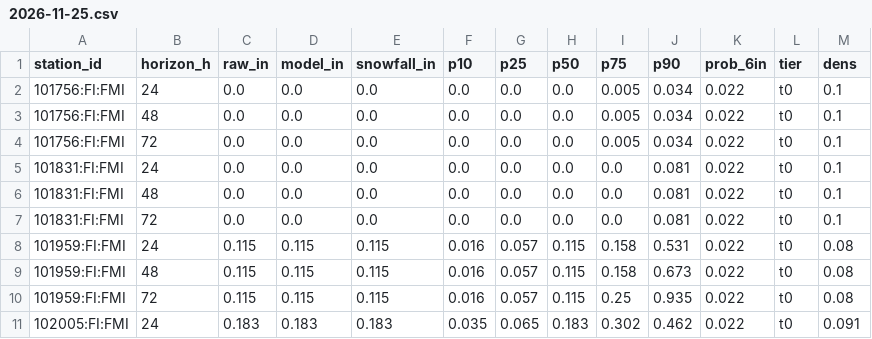
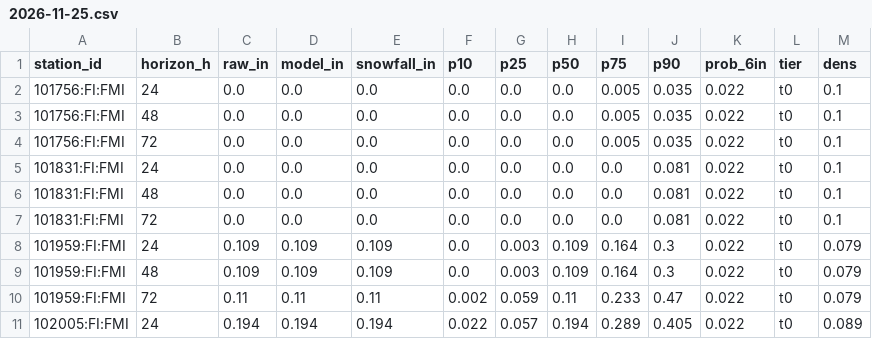
Before and after one commit to andrewnakas/open-powder-ml, a CSV file: history/nordic/2026-11-25.csv, drawn as a sheet; only a part is shown; the diff covers the shown part only.

```diff
--- a/history/nordic/2026-11-25.csv
+++ b/history/nordic/2026-11-25.csv
@@ -1,5 +1,5 @@
 station_id,horizon_h,raw_in,model_in,snowfall_in,p10,p25,p50,p75,p90,prob_6in,tier,dens
-101756:FI:FMI,24,0.0,0.0,0.0,0.0,0.0,0.0,0.005,0.034,0.022,t0,0.1
-101756:FI:FMI,48,0.0,0.0,0.0,0.0,0.0,0.0,0.005,0.034,0.022,t0,0.1
-101756:FI:FMI,72,0.0,0.0,0.0,0.0,0.0,0.0,0.005,0.034,0.022,t0,0.1
+101756:FI:FMI,24,0.0,0.0,0.0,0.0,0.0,0.0,0.005,0.035,0.022,t0,0.1
+101756:FI:FMI,48,0.0,0.0,0.0,0.0,0.0,0.0,0.005,0.035,0.022,t0,0.1
+101756:FI:FMI,72,0.0,0.0,0.0,0.0,0.0,0.0,0.005,0.035,0.022,t0,0.1
 101831:FI:FMI,24,0.0,0.0,0.0,0.0,0.0,0.0,0.0,0.081,0.022,t0,0.1
@@ -7,5 +7,5 @@ station_id,horizon_h,raw_in,model_in,snowfall_in,p10,p25,p50,p75,p90,prob_6in,ti
 101831:FI:FMI,72,0.0,0.0,0.0,0.0,0.0,0.0,0.0,0.081,0.022,t0,0.1
-101959:FI:FMI,24,0.115,0.115,0.115,0.016,0.057,0.115,0.158,0.531,0.022,t0,0.08
-101959:FI:FMI,48,0.115,0.115,0.115,0.016,0.057,0.115,0.158,0.673,0.022,t0,0.08
-101959:FI:FMI,72,0.115,0.115,0.115,0.016,0.057,0.115,0.25,0.935,0.022,t0,0.08
-102005:FI:FMI,24,0.183,0.183,0.183,0.035,0.065,0.183,0.302,0.462,0.022,t0,0.091
+101959:FI:FMI,24,0.109,0.109,0.109,0.0,0.003,0.109,0.164,0.3,0.022,t0,0.079
+101959:FI:FMI,48,0.109,0.109,0.109,0.0,0.003,0.109,0.164,0.3,0.022,t0,0.079
+101959:FI:FMI,72,0.11,0.11,0.11,0.002,0.059,0.11,0.233,0.47,0.022,t0,0.079
+102005:FI:FMI,24,0.194,0.194,0.194,0.022,0.057,0.194,0.289,0.405,0.022,t0,0.089
```
Also changed, not shown: 62 edited cells elsewhere in this file, history/alps/2026-11-25.csv, 3 other files.
